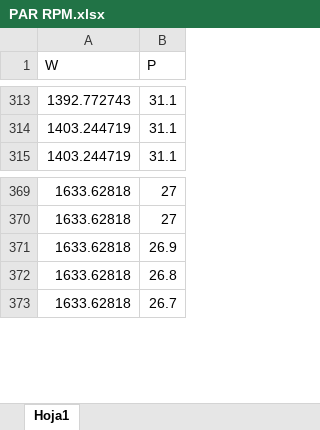
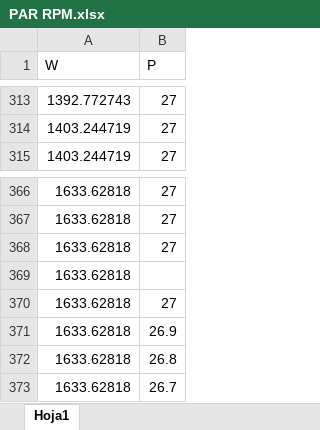
Before and after one commit to Toni-Arjona/ETR-Geometry, an Excel workbook: functions rodri/datos/PAR RPM.xlsx, sheet Hoja1, drawn as a sheet; only a part is shown, gaps mark what is left out; values as stored, in another font and other column widths than the file's, no borders; the diff covers the shown part only; the diff names each change by its address in the sheet, - before the commit and + after, or states it on an @@ line.

```diff
--- a/functions rodri/datos/PAR RPM.xlsx (sheet Hoja1)
+++ b/functions rodri/datos/PAR RPM.xlsx (sheet Hoja1)
-B313:B315 (P): 31.1
+B313:B315 (P): 27
+row 367: 1633.62818 | 27
+row 368: 1633.62818 | 27
+row 369: 1633.62818
```
Also changed, not shown: other rows of this sheet, 4 other files.
